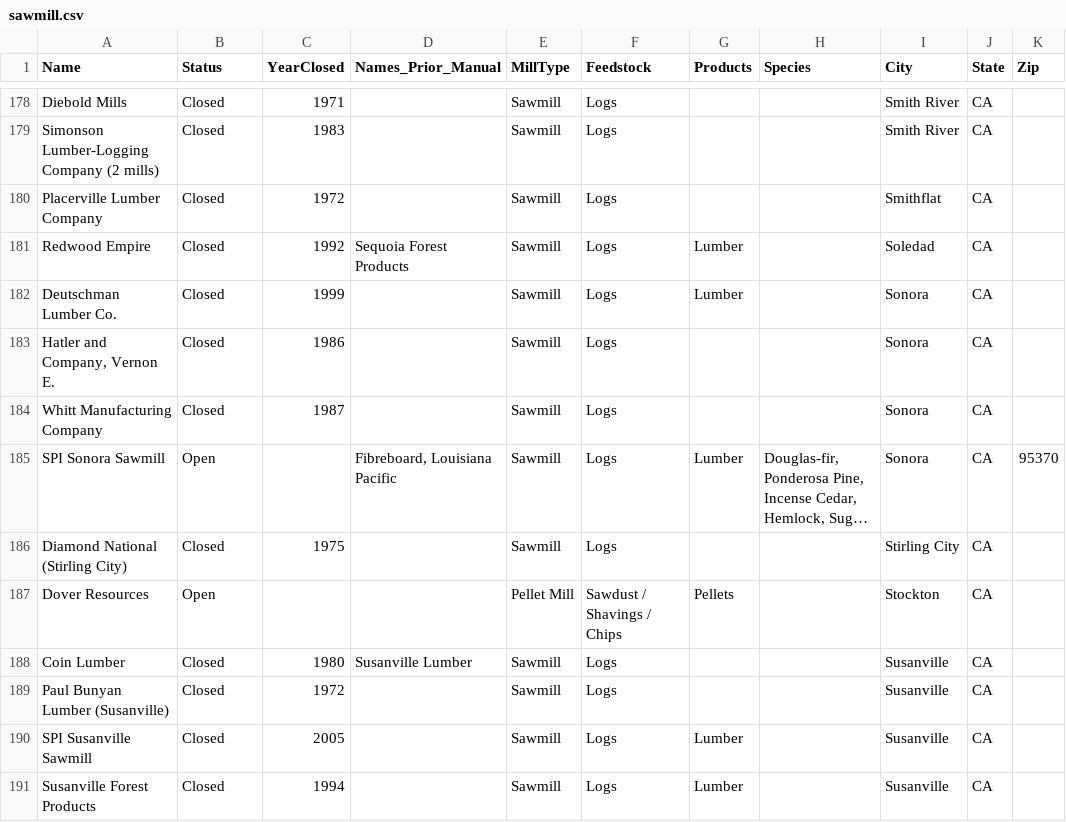
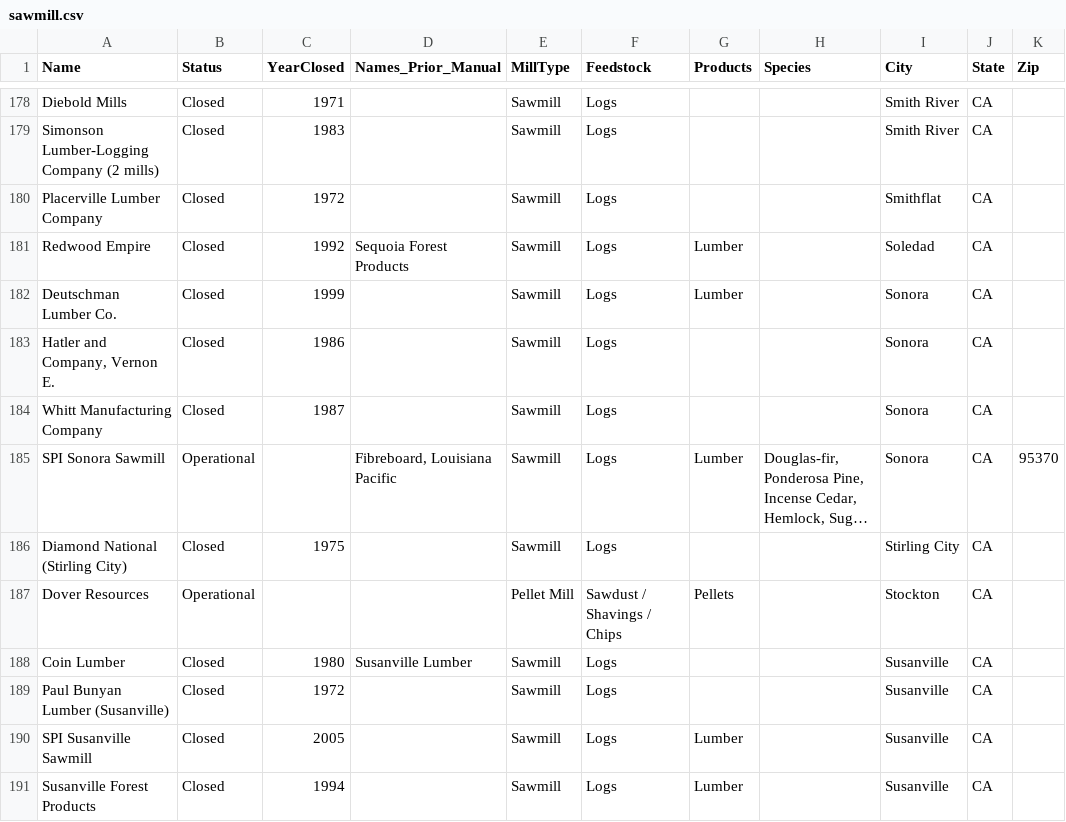
Before and after one commit to WoodResourcesGroup/WoodResourcesGroup.github.io, a CSV file: Projects/BiomassMap/Data/sawmill.csv, drawn as a sheet; only a part is shown, gaps mark what is left out; long unchanged cells end in …; the diff covers the shown part only; the diff names each change by its address in the sheet, - before the commit and + after, or states it on an @@ line.

```diff
--- a/Projects/BiomassMap/Data/sawmill.csv
+++ b/Projects/BiomassMap/Data/sawmill.csv
-B185 (Status): Open
+B185 (Status): Operational
-B187 (Status): Open
+B187 (Status): Operational
```
Also changed, not shown: 47 edited cells elsewhere in this file.
